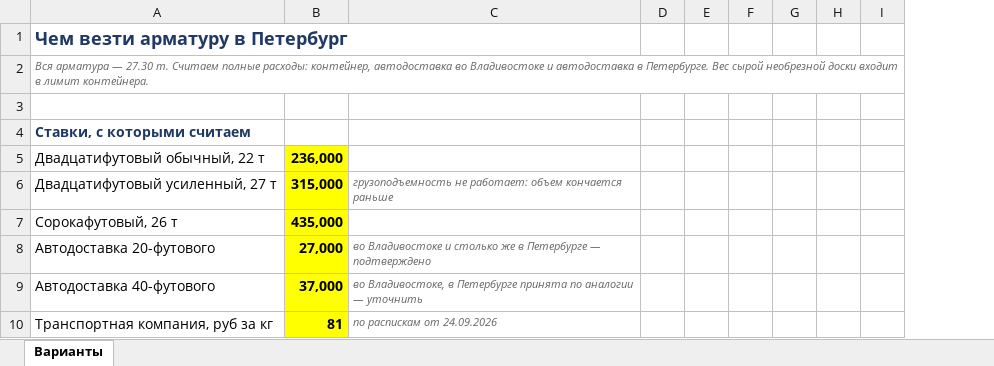
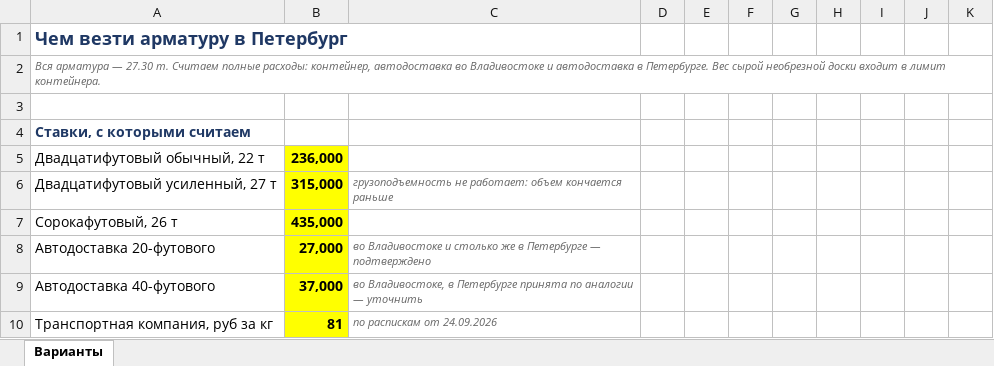
Before and after one commit to User26-2026/K-beauty-New, an Excel workbook: outputs/marine_equipment/Логистика_варианты.xlsx, sheet Варианты, drawn as a sheet; only a part is shown; values as stored, in another font and other column widths than the file's, no borders; removed rows and columns are numbered as before the commit, all else as after; the diff covers the shown part only; the diff names each change by its address in the sheet, - before the commit and + after, or states it on an @@ line.

```diff
--- a/outputs/marine_equipment/Логистика_варианты.xlsx (sheet Варианты)
+++ b/outputs/marine_equipment/Логистика_варианты.xlsx (sheet Варианты)
-column I, empty
+column I, empty
+column J, empty
+column K, empty
```
Also changed, not shown: 9 added rows, 14 edited cells and cell formats elsewhere in this sheet, outputs/marine_equipment/План_2_контейнера.xlsx, 6 other files.
